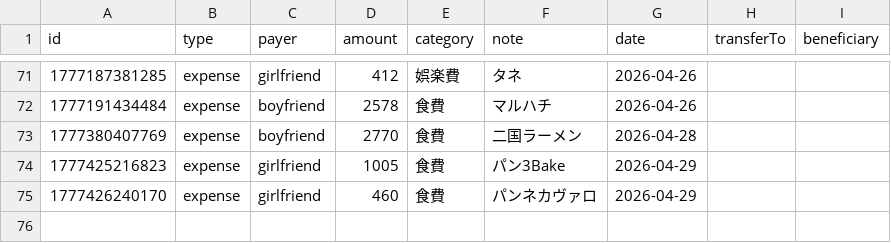
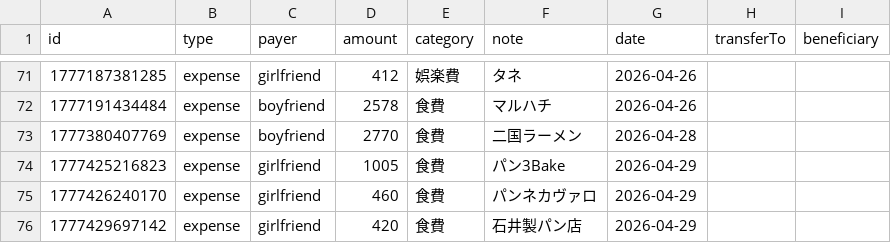
Before and after one commit to ririka02042000-collab/couple_kakeibo, a CSV file: kakeibo-history-2026.csv, drawn as a sheet; only a part is shown, gaps mark what is left out.

Commit message:
update kakeibo-history-2026.csv

```diff
--- a/kakeibo-history-2026.csv
+++ b/kakeibo-history-2026.csv
@@ -75 +75,2 @@ id,type,payer,amount,category,note,date,transferTo,beneficiary
 1777426240170,expense,girlfriend,460,食費,"パンネカヴァロ",2026-04-29,,
+1777429697142,expense,girlfriend,420,食費,"石井製パン店",2026-04-29,,
```
